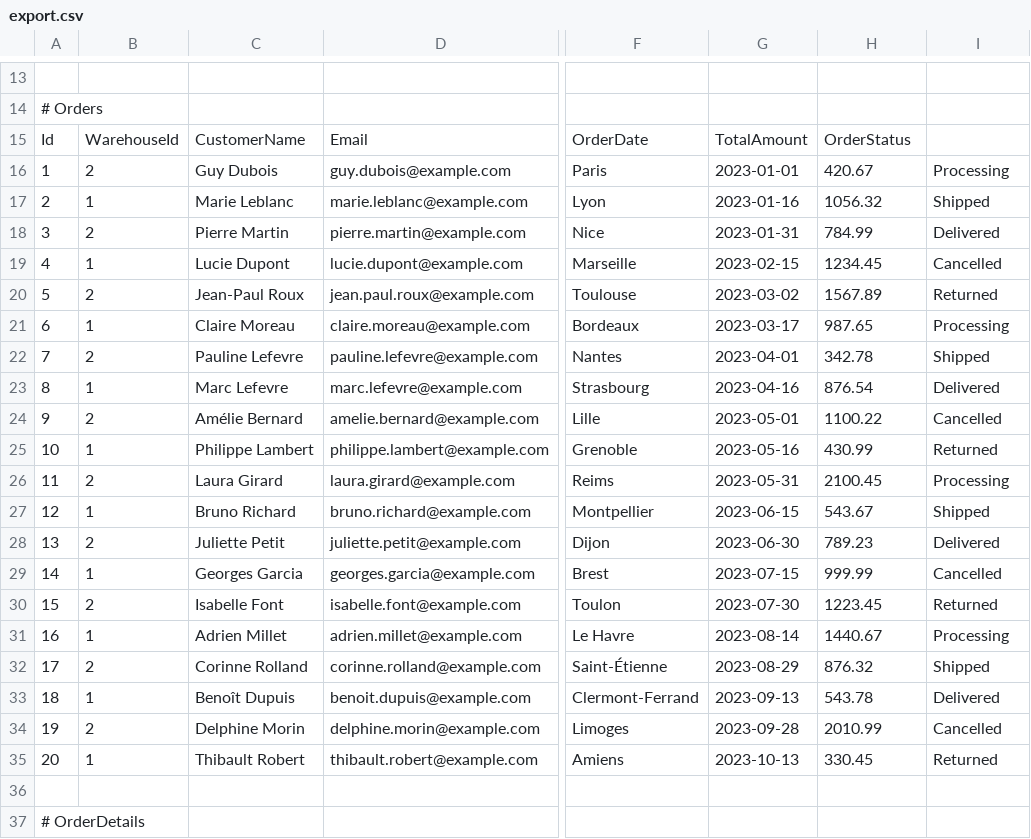
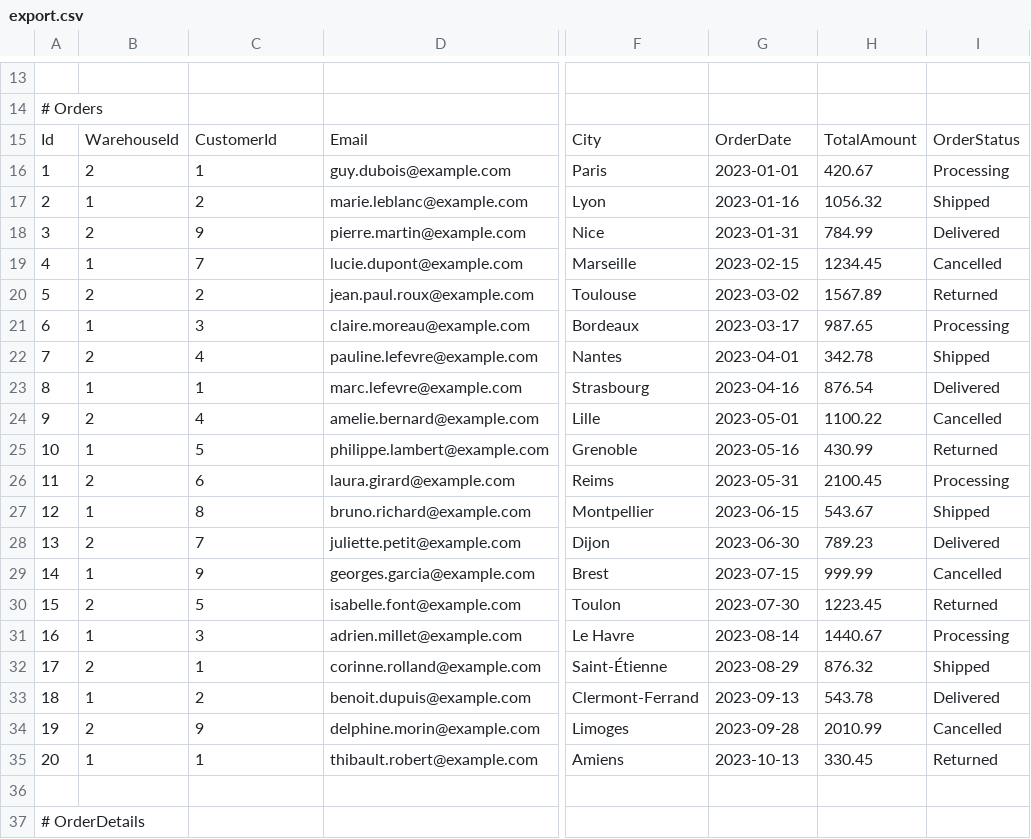
Before and after one commit to AzRunRCE/Formation-.NET-Core, a CSV file: Ex06_EntityFramework_Console/ressources/export.csv, drawn as a sheet; only a part is shown, gaps mark what is left out; the diff names each change by its address in the sheet, - before the commit and + after, or states it on an @@ line.

```diff
--- a/Ex06_EntityFramework_Console/ressources/export.csv
+++ b/Ex06_EntityFramework_Console/ressources/export.csv
-C15: CustomerName
+C15: CustomerId
-F15: OrderDate
+F15: City
-G15: TotalAmount
+G15: OrderDate
-H15: OrderStatus
+H15: TotalAmount
-I15: (empty)
+I15: OrderStatus
-C16: Guy Dubois
+C16: 1
-C17: Marie Leblanc
+C17: 2
-C18: Pierre Martin
+C18: 9
-C19: Lucie Dupont
+C19: 7
-C20: Jean-Paul Roux
+C20: 2
-C21: Claire Moreau
+C21: 3
-C22: Pauline Lefevre
+C22: 4
-C23: Marc Lefevre
+C23: 1
-C24: Amélie Bernard
+C24: 4
-C25: Philippe Lambert
+C25: 5
-C26: Laura Girard
+C26: 6
-C27: Bruno Richard
+C27: 8
-C28: Juliette Petit
+C28: 7
-C29: Georges Garcia
+C29: 9
-C30: Isabelle Font
+C30: 5
-C31: Adrien Millet
+C31: 3
-C32: Corinne Rolland
+C32: 1
-C33: Benoît Dupuis
+C33: 2
-C34: Delphine Morin
+C34: 9
-C35: Thibault Robert
+C35: 1
```
Also changed, not shown: 2 other files.
